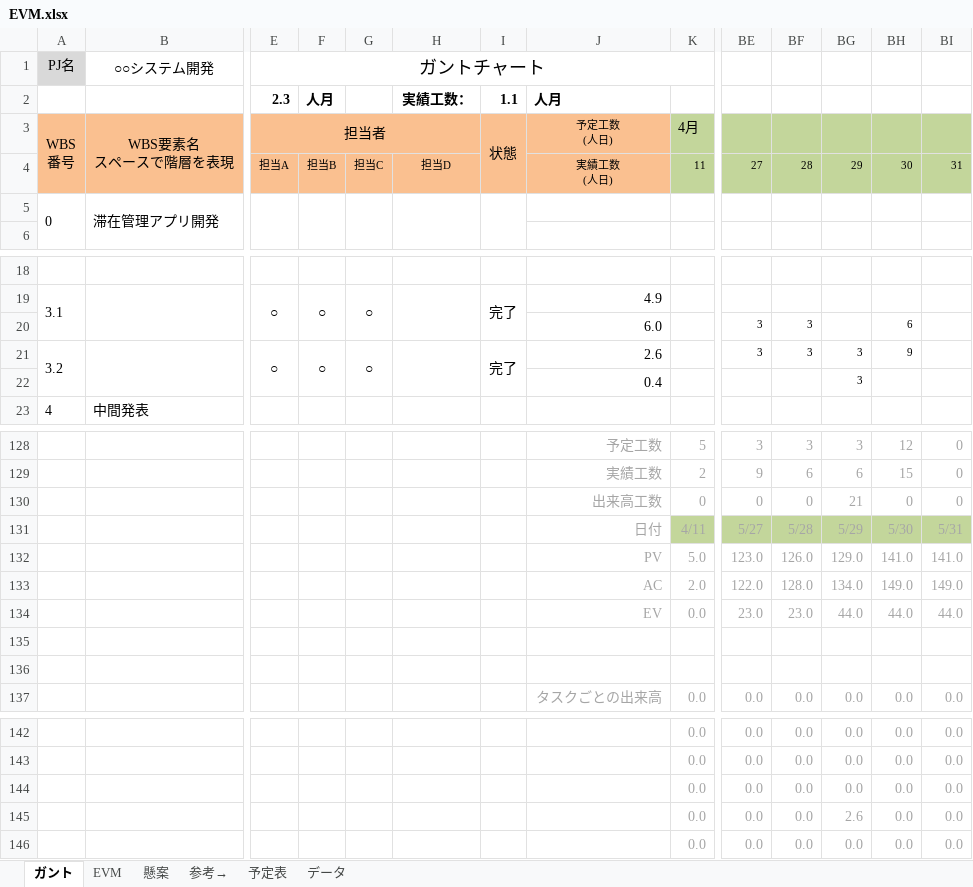
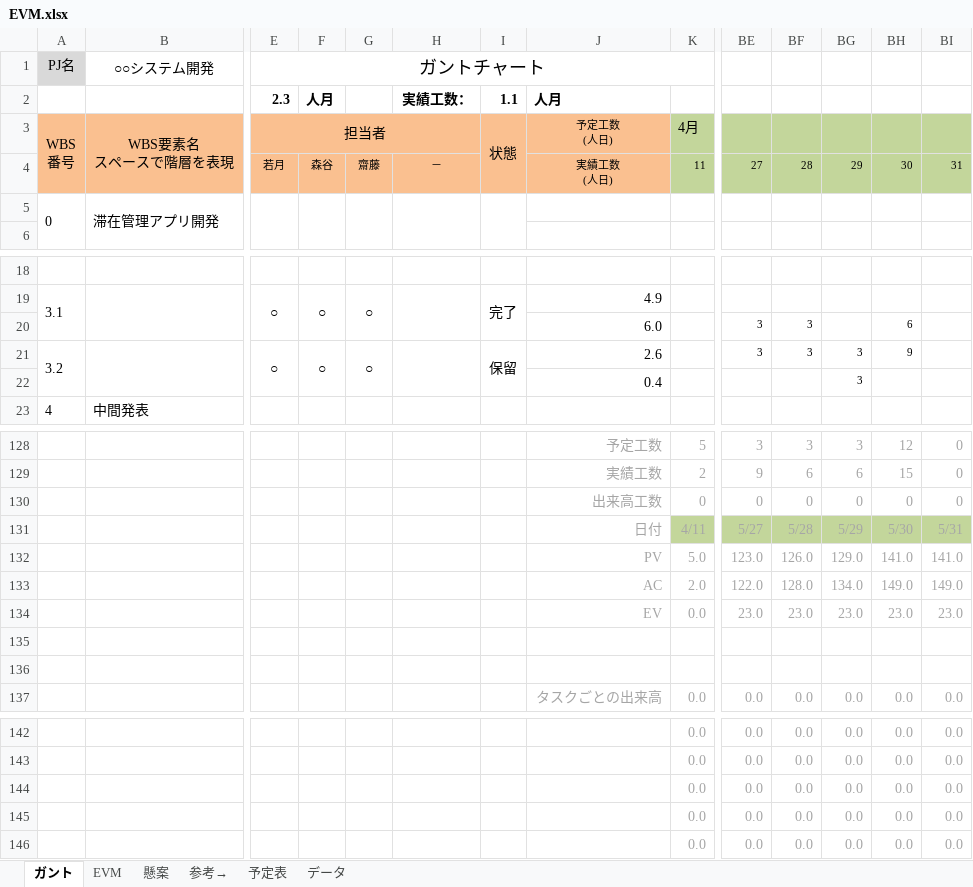
Before and after one commit to shimoda-a/pmpractice, an Excel workbook: yabuki-a/PM演習矢吹a/EVM.xlsx, sheet ガント, drawn as a sheet; only a part is shown, gaps mark what is left out; values as stored, in another font and other column widths than the file's, no borders; conditional formats not drawn; removed rows and columns are numbered as before the commit, all else as after; rows hold the shown columns only; the diff names each change by its address in the sheet, - before the commit and + after, or states it on an @@ line.

Commit message:
tes

```diff
--- a/yabuki-a/PM演習矢吹a/EVM.xlsx (sheet ガント)
+++ b/yabuki-a/PM演習矢吹a/EVM.xlsx (sheet ガント)
-E4 (ガントチャート): 担当A
+E4 (ガントチャート): 若月
-F4: 担当B
+F4: 森谷
-G4: 担当C
+G4: 齋藤
-H4: 担当D
+H4: －
-I21: 完了
+I21: 保留
-BG130: 21
+BG130: 0
-row 134:  |  |  |  |  |  |  | EV | 0.0 | 23.0 | 23.0 | 44.0 | 44.0 | 44.0
+row 134:  |  |  |  |  |  |  | EV | 0.0 | 23.0 | 23.0 | 23.0 | 23.0 | 23.0
-BG145: 2.6
+BG145: 0.0
```
Also changed, not shown: sheet EVM, sheet データ, hidden cells, charts or pictures.
